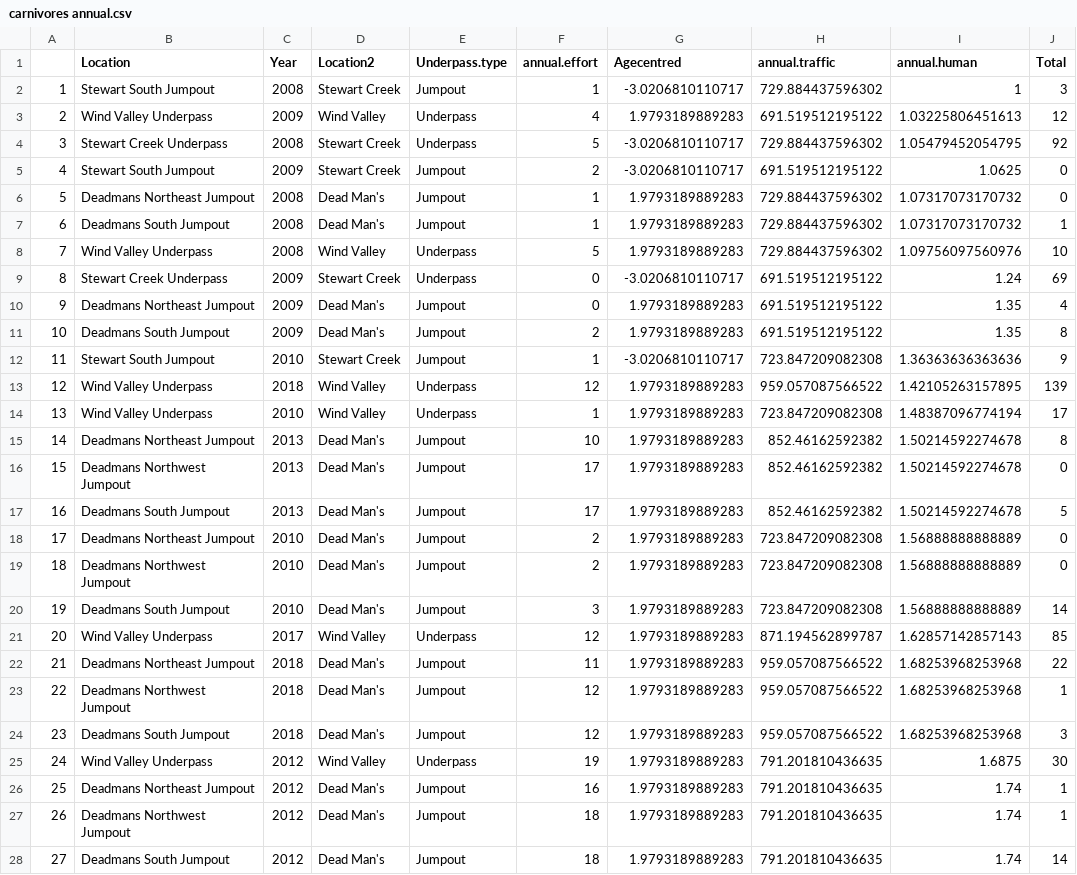
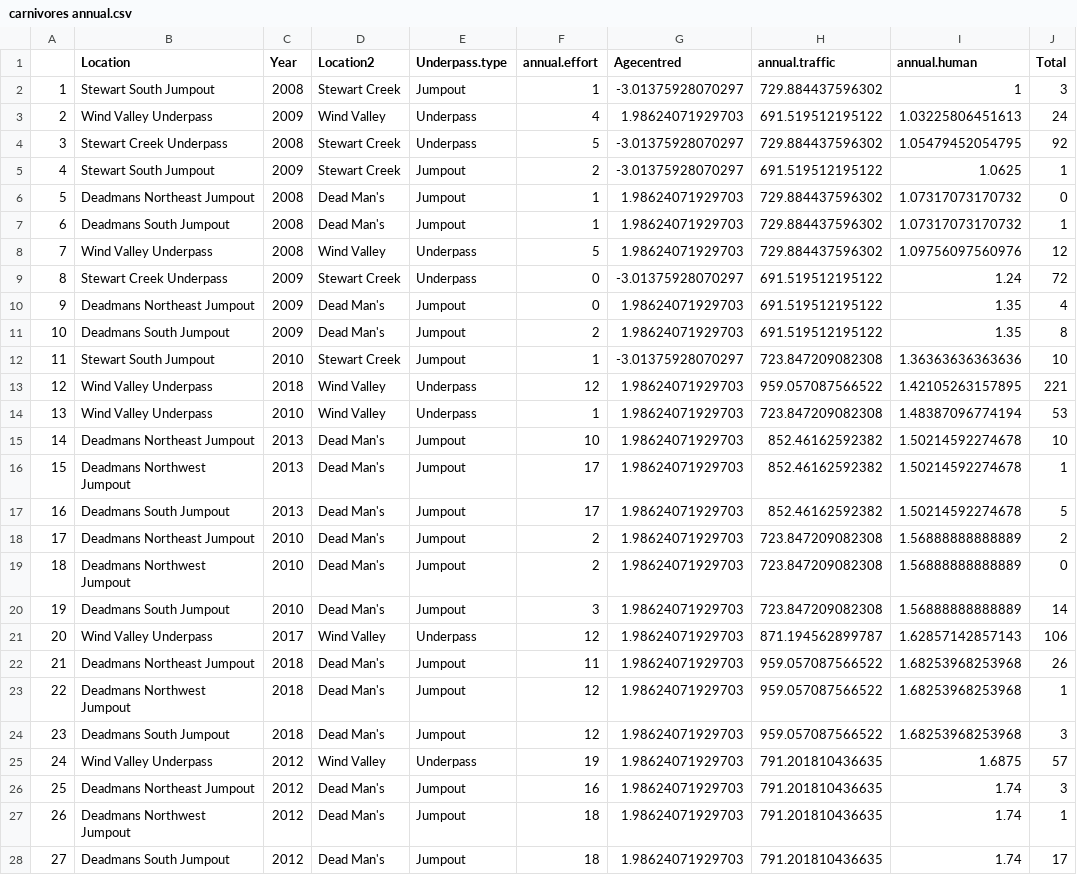
Before and after one commit to H-A-Edwards/Crossing-structures, a CSV file: data/carnivores annual.csv, drawn as a sheet; only a part is shown; the diff covers the shown part only; the diff names each change by its address in the sheet, - before the commit and + after, or states it on an @@ line.

```diff
--- a/data/carnivores annual.csv
+++ b/data/carnivores annual.csv
-G2 (Agecentred): -3.0206810110717
+G2 (Agecentred): -3.01375928070297
-G3 (Agecentred): 1.9793189889283
+G3 (Agecentred): 1.98624071929703
-J3 (Total): 12
+J3 (Total): 24
-G4:G5 (Agecentred): -3.0206810110717
+G4:G5 (Agecentred): -3.01375928070297
-J5 (Total): 0
+J5 (Total): 1
-G6:G8 (Agecentred): 1.9793189889283
+G6:G8 (Agecentred): 1.98624071929703
-J8 (Total): 10
+J8 (Total): 12
-G9 (Agecentred): -3.0206810110717
+G9 (Agecentred): -3.01375928070297
-J9 (Total): 69
+J9 (Total): 72
-G10:G11 (Agecentred): 1.9793189889283
+G10:G11 (Agecentred): 1.98624071929703
-G12 (Agecentred): -3.0206810110717
+G12 (Agecentred): -3.01375928070297
-J12 (Total): 9
+J12 (Total): 10
-G13:G28 (Agecentred): 1.9793189889283
+G13:G28 (Agecentred): 1.98624071929703
-J13 (Total): 139
+J13 (Total): 221
-J14 (Total): 17
+J14 (Total): 53
-J15 (Total): 8
+J15 (Total): 10
-J16 (Total): 0
+J16 (Total): 1
-J18 (Total): 0
+J18 (Total): 2
-J21 (Total): 85
+J21 (Total): 106
-J22 (Total): 22
+J22 (Total): 26
-J25 (Total): 30
+J25 (Total): 57
-J26 (Total): 1
+J26 (Total): 3
-J28 (Total): 14
+J28 (Total): 17
```
Also changed, not shown: 67 edited cells elsewhere in this file, data/carnivores hourly.csv, data/carnivores monthly.csv, 34 other files.
